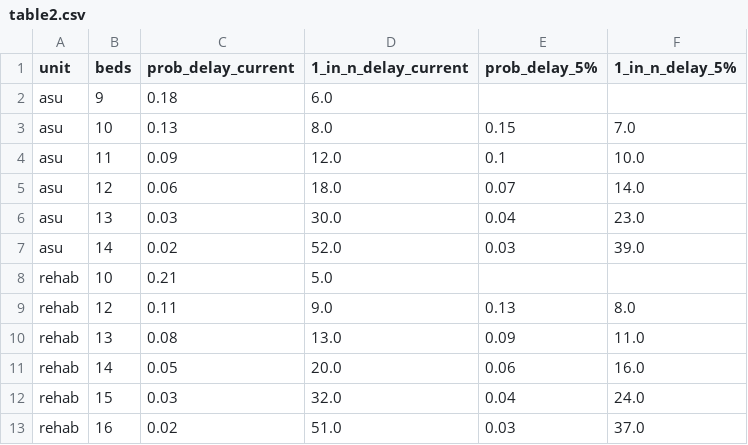
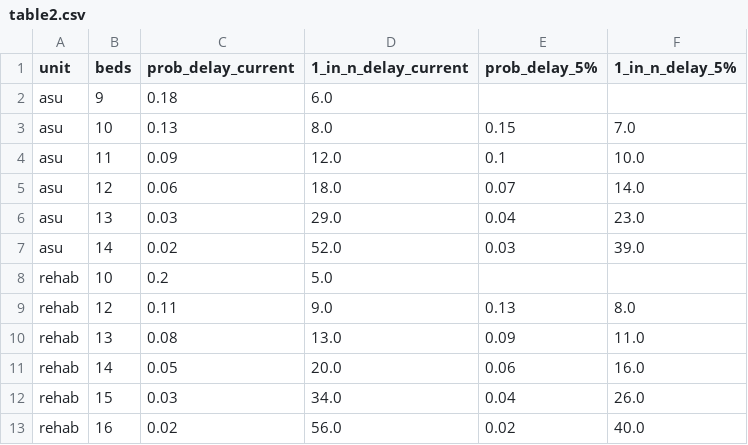
Before and after one commit to pythonhealthdatascience/pydesrap_stroke, a CSV file: outputs/table2.csv, drawn as a sheet.

```diff
--- a/outputs/table2.csv
+++ b/outputs/table2.csv
@@ -5,5 +5,5 @@ asu,11,0.09,12.0,0.1,10.0
 asu,12,0.06,18.0,0.07,14.0
-asu,13,0.03,30.0,0.04,23.0
+asu,13,0.03,29.0,0.04,23.0
 asu,14,0.02,52.0,0.03,39.0
-rehab,10,0.21,5.0,,
+rehab,10,0.2,5.0,,
 rehab,12,0.11,9.0,0.13,8.0
@@ -11,3 +11,3 @@ rehab,13,0.08,13.0,0.09,11.0
 rehab,14,0.05,20.0,0.06,16.0
-rehab,15,0.03,32.0,0.04,24.0
-rehab,16,0.02,51.0,0.03,37.0
+rehab,15,0.03,34.0,0.04,26.0
+rehab,16,0.02,56.0,0.02,40.0
```
Also changed, not shown: outputs/suptable1.csv, outputs/table3.csv, 9 other files.
